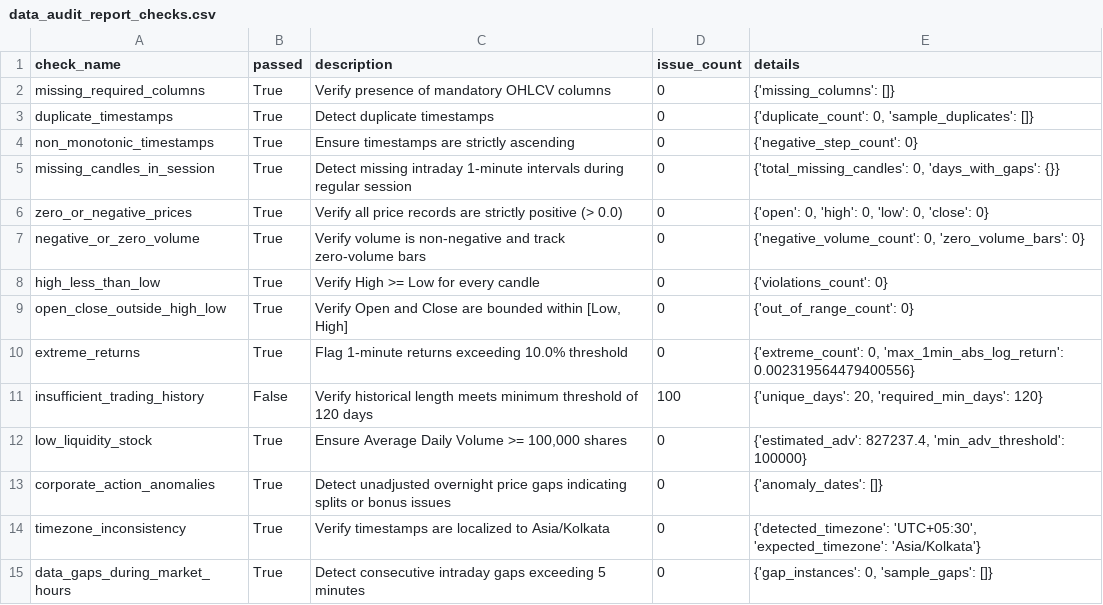
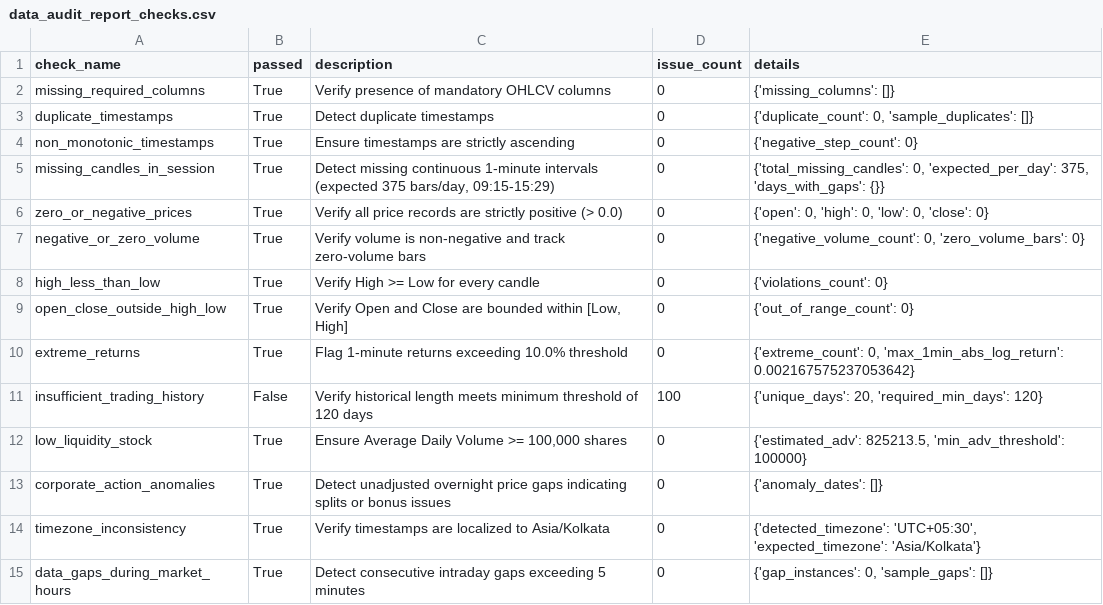
Before and after one commit to Sparkydev007/qrd2027-adaptive-execution, a CSV file: reports/tables/data_audit_report_checks.csv, drawn as a sheet.

```diff
--- a/reports/tables/data_audit_report_checks.csv
+++ b/reports/tables/data_audit_report_checks.csv
@@ -4,3 +4,3 @@ duplicate_timestamps,True,Detect duplicate timestamps,0,"{'duplicate_count': 0,
 non_monotonic_timestamps,True,Ensure timestamps are strictly ascending,0,{'negative_step_count': 0}
-missing_candles_in_session,True,Detect missing intraday 1-minute intervals during regular session,0,"{'total_missing_candles': 0, 'days_with_gaps': {}}"
+missing_candles_in_session,True,"Detect missing continuous 1-minute intervals (expected 375 bars/day, 09:15-15:29)",0,"{'total_missing_candles': 0, 'expected_per_day': 375, 'days_with_gaps': {}}"
 zero_or_negative_prices,True,Verify all price records are strictly positive (> 0.0),0,"{'open': 0, 'high': 0, 'low': 0, 'close': 0}"
@@ -9,5 +9,5 @@ high_less_than_low,True,Verify High >= Low for every candle,0,{'violations_count
 open_close_outside_high_low,True,"Verify Open and Close are bounded within [Low, High]",0,{'out_of_range_count': 0}
-extreme_returns,True,Flag 1-minute returns exceeding 10.0% threshold,0,"{'extreme_count': 0, 'max_1min_abs_log_return': 0.002319564479400556}"
+extreme_returns,True,Flag 1-minute returns exceeding 10.0% threshold,0,"{'extreme_count': 0, 'max_1min_abs_log_return': 0.002167575237053642}"
 insufficient_trading_history,False,Verify historical length meets minimum threshold of 120 days,100,"{'unique_days': 20, 'required_min_days': 120}"
-low_liquidity_stock,True,"Ensure Average Daily Volume >= 100,000 shares",0,"{'estimated_adv': 827237.4, 'min_adv_threshold': 100000}"
+low_liquidity_stock,True,"Ensure Average Daily Volume >= 100,000 shares",0,"{'estimated_adv': 825213.5, 'min_adv_threshold': 100000}"
 corporate_action_anomalies,True,Detect unadjusted overnight price gaps indicating splits or bonus issues,0,{'anomaly_dates': []}
```
Also changed, not shown: data/raw/sample_RELIANCE_1min.csv, 16 other files.
